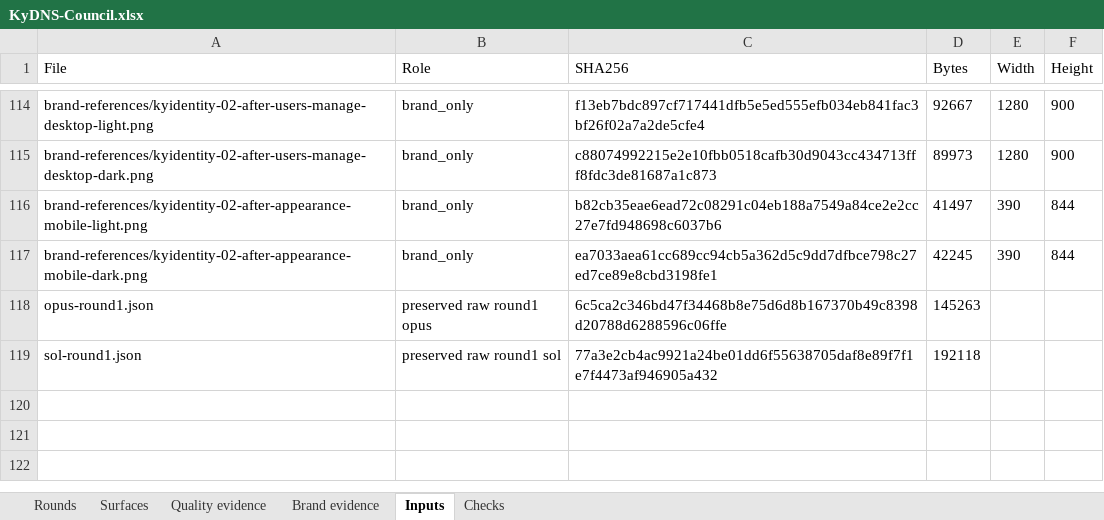
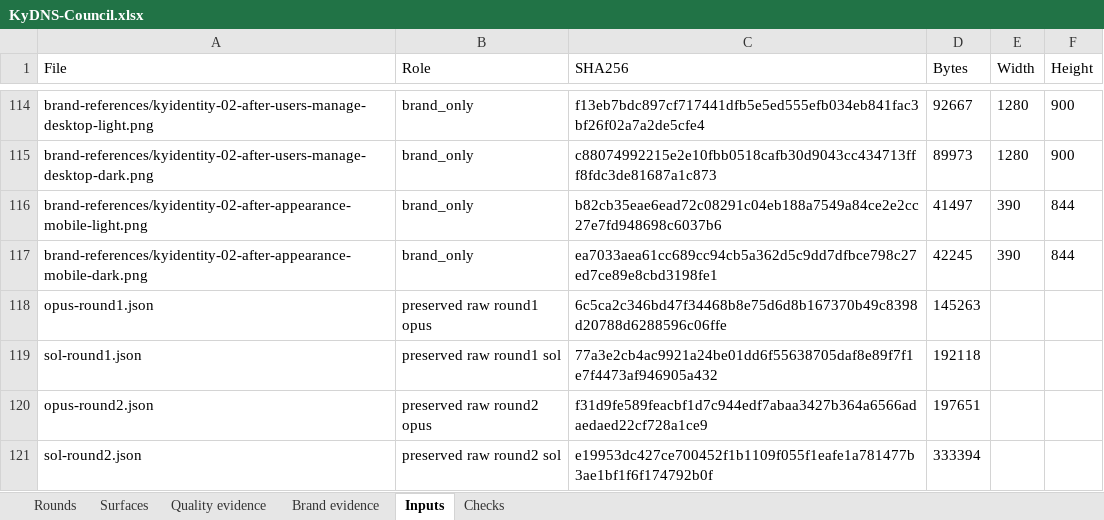
Before and after one commit to Busnes-app/KyDNS-server, an Excel workbook: docs/ui-dns-eight/KyDNS-Council.xlsx, sheet Inputs, drawn as a sheet; only a part is shown, gaps mark what is left out; values as stored, in another font and other column widths than the file's, no borders; the diff names each change by its address in the sheet, - before the commit and + after, or states it on an @@ line.

```diff
--- a/docs/ui-dns-eight/KyDNS-Council.xlsx (sheet Inputs)
+++ b/docs/ui-dns-eight/KyDNS-Council.xlsx (sheet Inputs)
+row 120: opus-round2.json | preserved raw round2 opus | f31d9fe589feacbf1d7c944edf7abaa3427b364a6566adaedaed22cf728a1ce9 | 197651
+row 121: sol-round2.json | preserved raw round2 sol | e19953dc427ce700452f1b1109f055f1eafe1a781477b3ae1bf1f6f174792b0f | 333394
```
Also changed, not shown: sheet Quality evidence, sheet Brand evidence, sheet Surfaces, sheet Rounds, sheet Checks, 18 other files.
